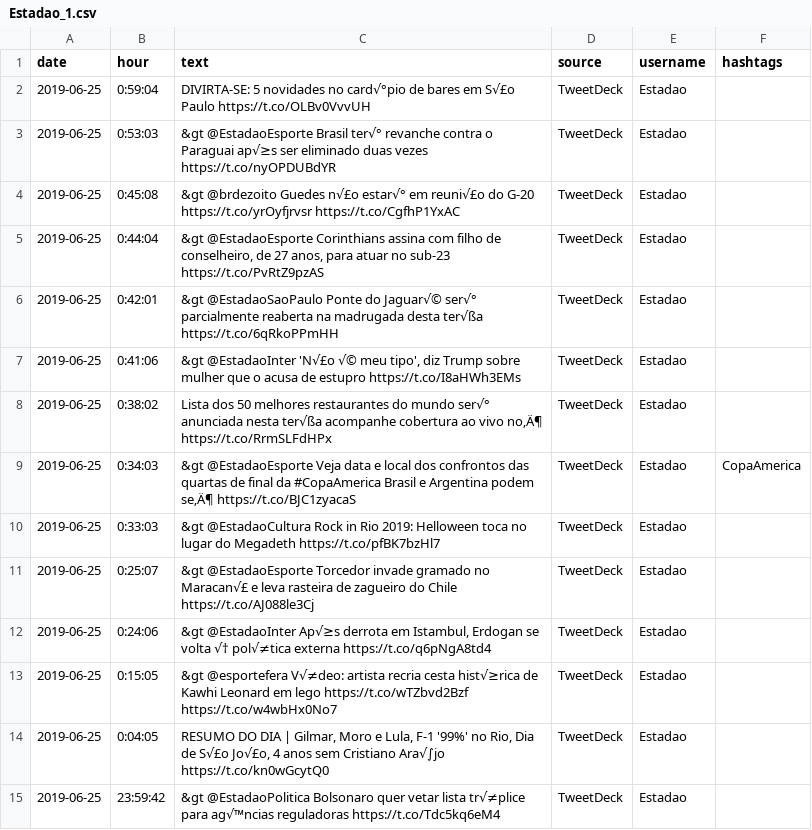
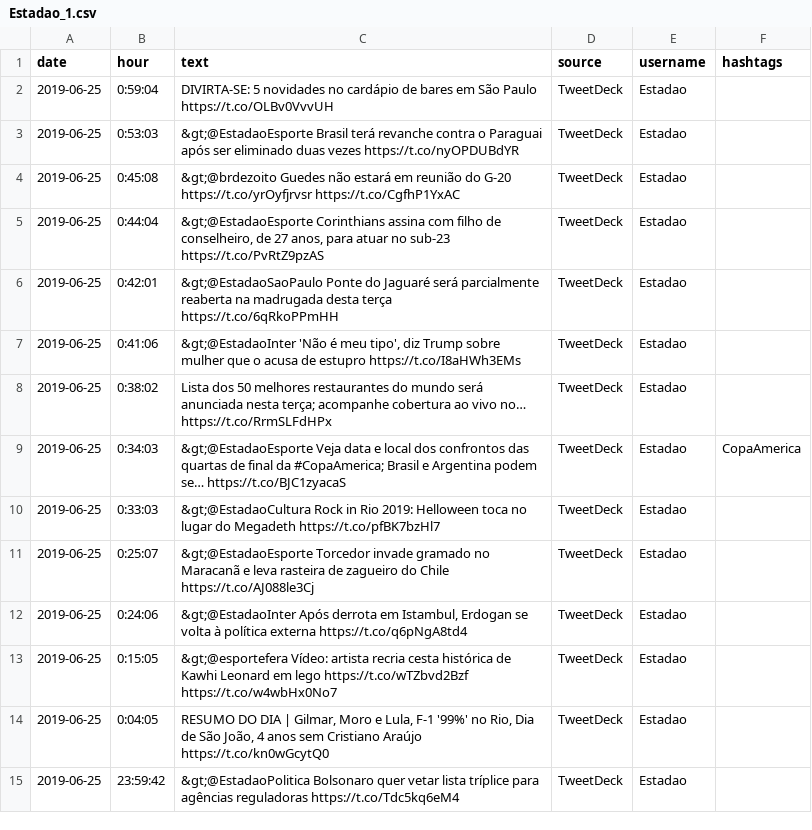
Before and after one commit to htmlandreza/twitter-bigdata, a CSV file: data/jornais/Estadao_1.csv, drawn as a sheet; only a part is shown; the diff covers the shown part only.

```diff
--- a/data/jornais/Estadao_1.csv
+++ b/data/jornais/Estadao_1.csv
@@ -1,15 +1,15 @@
 date,"hour","text","source","username","hashtags"		
-2019-06-25,"0:59:04","DIVIRTA-SE: 5 novidades no card√°pio de bares em S√£o Paulo https://t.co/OLBv0VvvUH","TweetDeck","Estadao",""		
-2019-06-25,"0:53:03","&gt	@EstadaoEsporte Brasil ter√° revanche contra o Paraguai ap√≥s ser eliminado duas vezes https://t.co/nyOPDUBdYR","TweetDeck","Estadao",""	
-2019-06-25,"0:45:08","&gt	@brdezoito Guedes n√£o estar√° em reuni√£o do G-20 https://t.co/yrOyfjrvsr https://t.co/CgfhP1YxAC","TweetDeck","Estadao",""	
-2019-06-25,"0:44:04","&gt	@EstadaoEsporte Corinthians assina com filho de conselheiro, de 27 anos, para atuar no sub-23 https://t.co/PvRtZ9pzAS","TweetDeck","Estadao",""	
-2019-06-25,"0:42:01","&gt	@EstadaoSaoPaulo Ponte do Jaguar√© ser√° parcialmente reaberta na madrugada desta ter√ßa https://t.co/6qRkoPPmHH","TweetDeck","Estadao",""	
-2019-06-25,"0:41:06","&gt	@EstadaoInter 'N√£o √© meu tipo', diz Trump sobre mulher que o acusa de estupro https://t.co/I8aHWh3EMs","TweetDeck","Estadao",""	
-2019-06-25,"0:38:02","Lista dos 50 melhores restaurantes do mundo ser√° anunciada nesta ter√ßa	 acompanhe cobertura ao vivo no‚Ä¶ https://t.co/RrmSLFdHPx","TweetDeck","Estadao",""	
-2019-06-25,"0:34:03","&gt	@EstadaoEsporte Veja data e local dos confrontos das quartas de final da #CopaAmerica	 Brasil e Argentina podem se‚Ä¶ https://t.co/BJC1zyacaS","TweetDeck","Estadao","CopaAmerica"
-2019-06-25,"0:33:03","&gt	@EstadaoCultura Rock in Rio 2019: Helloween toca no lugar do Megadeth https://t.co/pfBK7bzHl7","TweetDeck","Estadao",""	
-2019-06-25,"0:25:07","&gt	@EstadaoEsporte Torcedor invade gramado no Maracan√£ e leva rasteira de zagueiro do Chile https://t.co/AJ088le3Cj","TweetDeck","Estadao",""	
-2019-06-25,"0:24:06","&gt	@EstadaoInter Ap√≥s derrota em Istambul, Erdogan se volta √† pol√≠tica externa https://t.co/q6pNgA8td4","TweetDeck","Estadao",""	
-2019-06-25,"0:15:05","&gt	@esportefera V√≠deo: artista recria cesta hist√≥rica de Kawhi Leonard em lego https://t.co/wTZbvd2Bzf https://t.co/w4wbHx0No7","TweetDeck","Estadao",""	
-2019-06-25,"0:04:05","RESUMO DO DIA | Gilmar, Moro e Lula, F-1 '99%' no Rio, Dia de S√£o Jo√£o, 4 anos sem Cristiano Ara√∫jo https://t.co/kn0wGcytQ0","TweetDeck","Estadao",""		
-2019-06-25,"23:59:42","&gt	@EstadaoPolitica Bolsonaro quer vetar lista tr√≠plice para ag√™ncias reguladoras https://t.co/Tdc5kq6eM4","TweetDeck","Estadao",""	
+2019-06-25,"0:59:04","DIVIRTA-SE: 5 novidades no cardápio de bares em São Paulo https://t.co/OLBv0VvvUH","TweetDeck","Estadao",""		
+2019-06-25,"0:53:03","&gt;@EstadaoEsporte Brasil terá revanche contra o Paraguai após ser eliminado duas vezes https://t.co/nyOPDUBdYR","TweetDeck","Estadao",""		
+2019-06-25,"0:45:08","&gt;@brdezoito Guedes não estará em reunião do G-20 https://t.co/yrOyfjrvsr https://t.co/CgfhP1YxAC","TweetDeck","Estadao",""		
+2019-06-25,"0:44:04","&gt;@EstadaoEsporte Corinthians assina com filho de conselheiro, de 27 anos, para atuar no sub-23 https://t.co/PvRtZ9pzAS","TweetDeck","Estadao",""		
+2019-06-25,"0:42:01","&gt;@EstadaoSaoPaulo Ponte do Jaguaré será parcialmente reaberta na madrugada desta terça https://t.co/6qRkoPPmHH","TweetDeck","Estadao",""		
+2019-06-25,"0:41:06","&gt;@EstadaoInter 'Não é meu tipo', diz Trump sobre mulher que o acusa de estupro https://t.co/I8aHWh3EMs","TweetDeck","Estadao",""		
+2019-06-25,"0:38:02","Lista dos 50 melhores restaurantes do mundo será anunciada nesta terça; acompanhe cobertura ao vivo no… https://t.co/RrmSLFdHPx","TweetDeck","Estadao",""		
+2019-06-25,"0:34:03","&gt;@EstadaoEsporte Veja data e local dos confrontos das quartas de final da #CopaAmerica; Brasil e Argentina podem se… https://t.co/BJC1zyacaS","TweetDeck","Estadao","CopaAmerica"		
+2019-06-25,"0:33:03","&gt;@EstadaoCultura Rock in Rio 2019: Helloween toca no lugar do Megadeth https://t.co/pfBK7bzHl7","TweetDeck","Estadao",""		
+2019-06-25,"0:25:07","&gt;@EstadaoEsporte Torcedor invade gramado no Maracanã e leva rasteira de zagueiro do Chile https://t.co/AJ088le3Cj","TweetDeck","Estadao",""		
+2019-06-25,"0:24:06","&gt;@EstadaoInter Após derrota em Istambul, Erdogan se volta à política externa https://t.co/q6pNgA8td4","TweetDeck","Estadao",""		
+2019-06-25,"0:15:05","&gt;@esportefera Vídeo: artista recria cesta histórica de Kawhi Leonard em lego https://t.co/wTZbvd2Bzf https://t.co/w4wbHx0No7","TweetDeck","Estadao",""		
+2019-06-25,"0:04:05","RESUMO DO DIA | Gilmar, Moro e Lula, F-1 '99%' no Rio, Dia de São João, 4 anos sem Cristiano Araújo https://t.co/kn0wGcytQ0","TweetDeck","Estadao",""		
+2019-06-25,"23:59:42","&gt;@EstadaoPolitica Bolsonaro quer vetar lista tríplice para agências reguladoras https://t.co/Tdc5kq6eM4","TweetDeck","Estadao",""		
```
Also changed, not shown: 173 edited cells elsewhere in this file, data/jornais/BBCBrasil_1.csv, data/jornais/ElPais_Brasil_1.csv, 5 other files.
